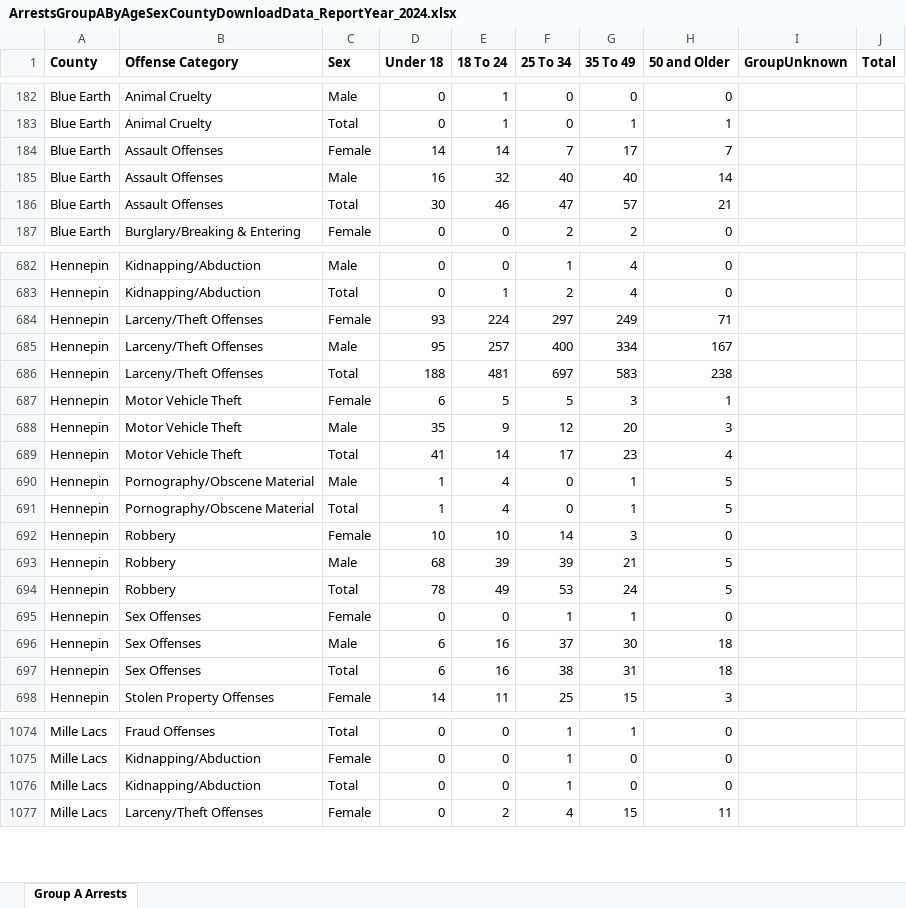
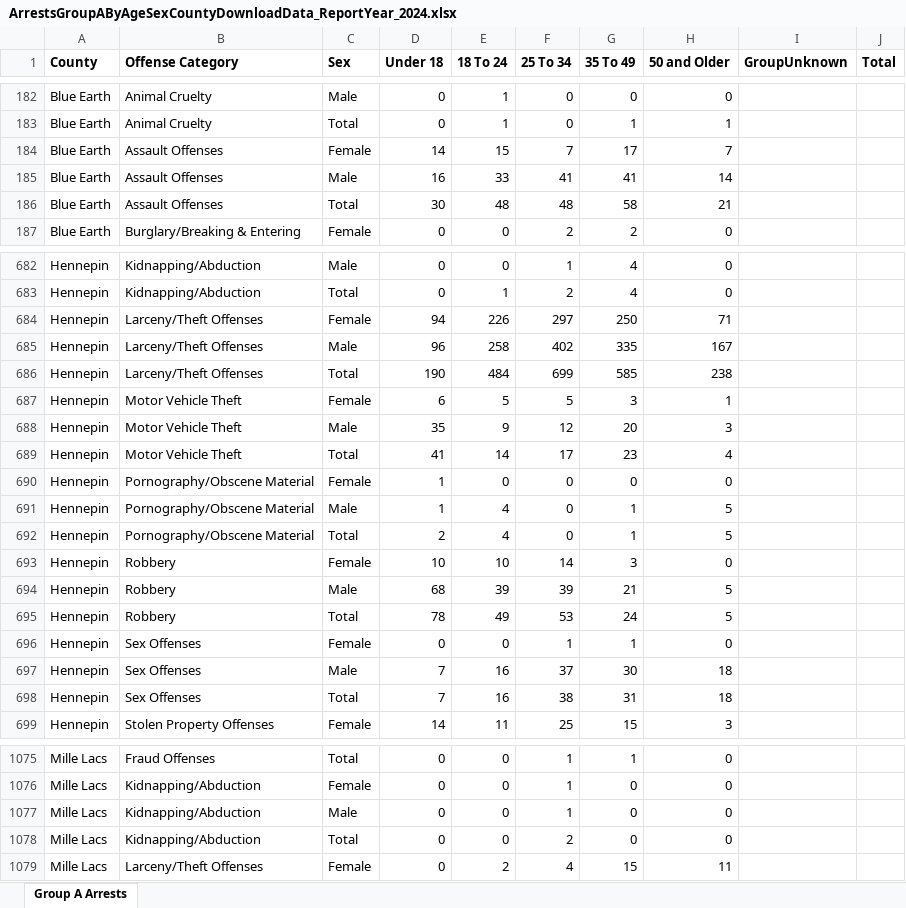
Before and after one commit to striblab/crimedash, an Excel workbook: store/arrests/ArrestsGroupAByAgeSexCountyDownloadData_ReportYear_2024.xlsx, sheet Group A Arrests, drawn as a sheet; only a part is shown, gaps mark what is left out; values as stored, in another font and other column widths than the file's, no borders; addresses are those after the commit; the diff covers the shown part only; the diff names each change by its address in the sheet, - before the commit and + after, or states it on an @@ line.

```diff
--- a/store/arrests/ArrestsGroupAByAgeSexCountyDownloadData_ReportYear_2024.xlsx (sheet Group A Arrests)
+++ b/store/arrests/ArrestsGroupAByAgeSexCountyDownloadData_ReportYear_2024.xlsx (sheet Group A Arrests)
-E184 (18 To 24): 14
+E184 (18 To 24): 15
-E185 (18 To 24): 32
+E185 (18 To 24): 33
-F185 (25 To 34): 40
+F185 (25 To 34): 41
-G185 (35 To 49): 40
+G185 (35 To 49): 41
-E186 (18 To 24): 46
+E186 (18 To 24): 48
-F186 (25 To 34): 47
+F186 (25 To 34): 48
-G186 (35 To 49): 57
+G186 (35 To 49): 58
-D684 (Under 18): 93
+D684 (Under 18): 94
-E684 (18 To 24): 224
+E684 (18 To 24): 226
-G684 (35 To 49): 249
+G684 (35 To 49): 250
-D685 (Under 18): 95
+D685 (Under 18): 96
-E685 (18 To 24): 257
+E685 (18 To 24): 258
-F685 (25 To 34): 400
+F685 (25 To 34): 402
-G685 (35 To 49): 334
+G685 (35 To 49): 335
-D686 (Under 18): 188
+D686 (Under 18): 190
-E686 (18 To 24): 481
+E686 (18 To 24): 484
-F686 (25 To 34): 697
+F686 (25 To 34): 699
-G686 (35 To 49): 583
+G686 (35 To 49): 585
+row 690: Hennepin | Pornography/Obscene Material | Female | 1 | 0 | 0 | 0 | 0
-D692 (Under 18): 1
+D692 (Under 18): 2
-D697:D698 (Under 18): 6
+D697:D698 (Under 18): 7
-C1077 (Sex): Total
+C1077 (Sex): Male
+row 1078: Mille Lacs | Kidnapping/Abduction | Total | 0 | 0 | 2 | 0 | 0
```
Also changed, not shown: 75 edited cells elsewhere in this sheet, store/arrests/ArrestsGroupBByAgeSexCountyDownloadData_ReportYear_2024.xlsx, store/suburbs/OffenseCountyMunicipalByAgencyDownloadData_ReportYear_2021.xlsx, 41 other files.
